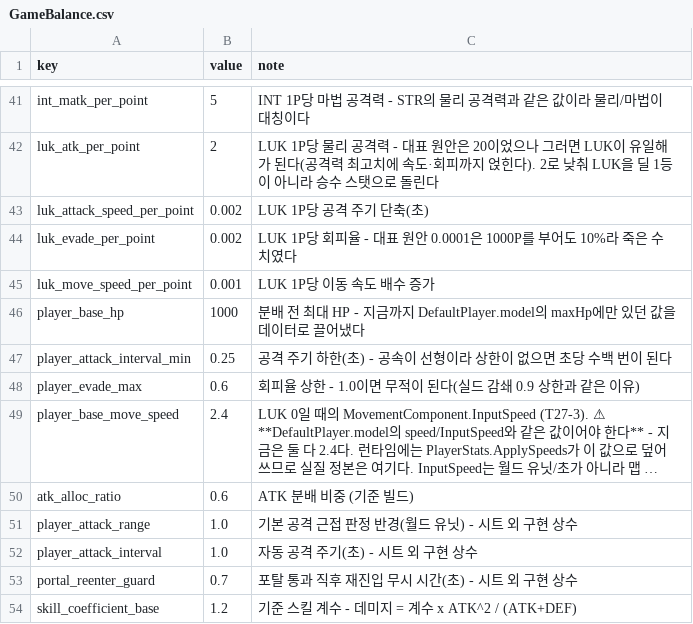
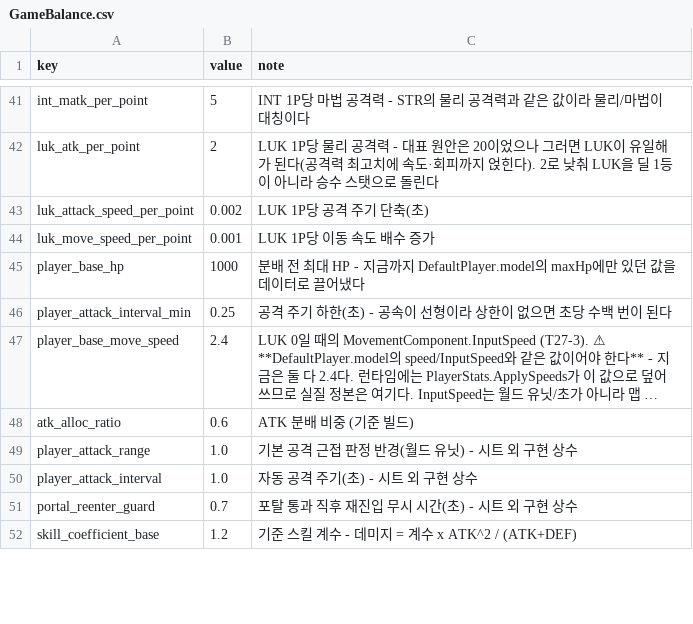
Before and after one commit to goldbatne/maple_levup, a CSV file: RootDesk/MyDesk/GameData/GameBalance.csv, drawn as a sheet; only a part is shown, gaps mark what is left out; long unchanged cells end in …; the diff names each change by its address in the sheet, - before the commit and + after, or states it on an @@ line.

```diff
--- a/RootDesk/MyDesk/GameData/GameBalance.csv
+++ b/RootDesk/MyDesk/GameData/GameBalance.csv
-row 44: luk_evade_per_point | 0.002 | LUK 1P당 회피율 - 대표 원안 0.0001은 1000P를 부어도 10%라 죽은 수치였다
-row 48: player_evade_max | 0.6 | 회피율 상한 - 1.0이면 무적이 된다(실드 감쇄 0.9 상한과 같은 이유)
```
Also changed, not shown: 5 other files.
